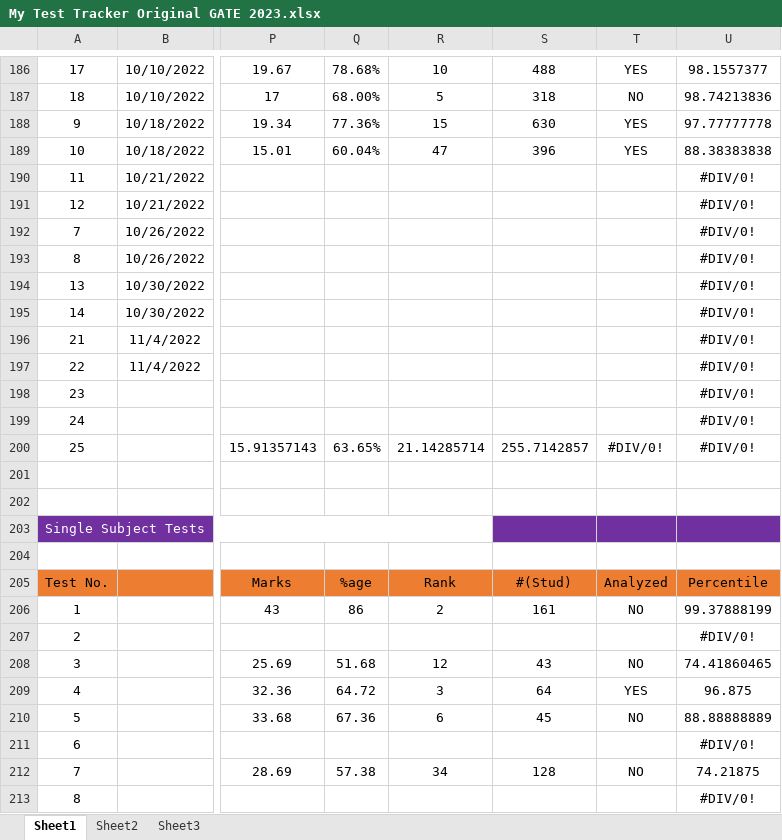
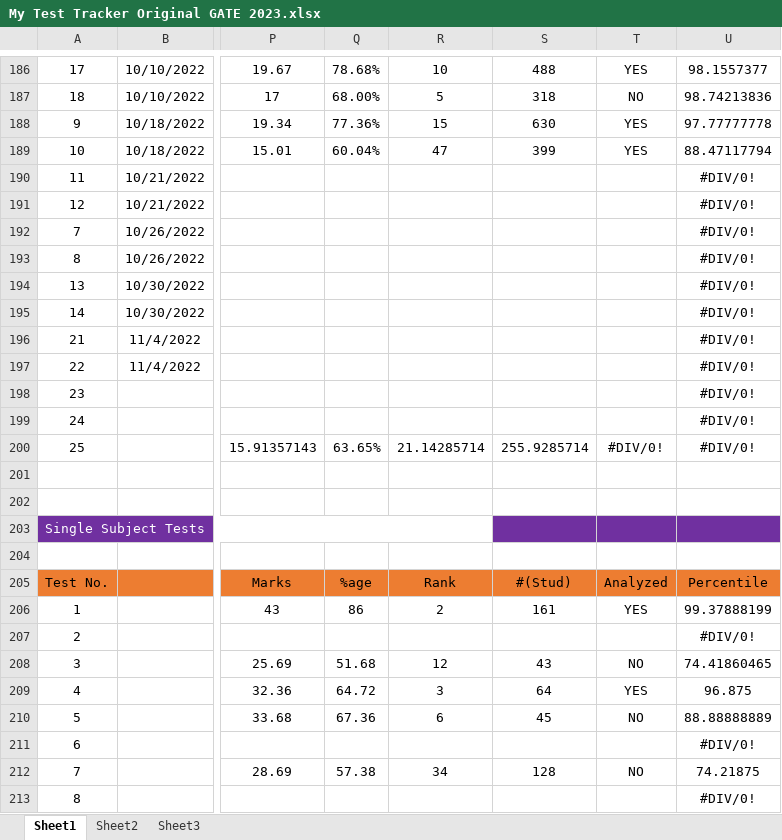
Before and after one commit to Abhrajyoti00/Abhrajyoti00-GATE_2022_2023, an Excel workbook: My Test Tracker Original GATE 2023.xlsx, sheet Sheet1, drawn as a sheet; only a part is shown, gaps mark what is left out; values as stored, in another font and other column widths than the file's, no borders; conditional formats not drawn; the diff names each change by its address in the sheet, - before the commit and + after, or states it on an @@ line.

```diff
--- a/My Test Tracker Original GATE 2023.xlsx (sheet Sheet1)
+++ b/My Test Tracker Original GATE 2023.xlsx (sheet Sheet1)
-S189: 396
+S189: 399
-U189: 88.38383838
+U189: 88.47117794
-S200: 255.7142857
+S200: 255.9285714
-T206: NO
+T206: YES
```
Also changed, not shown: My Entire Preparation Routine.xlsx, 2 other files.
